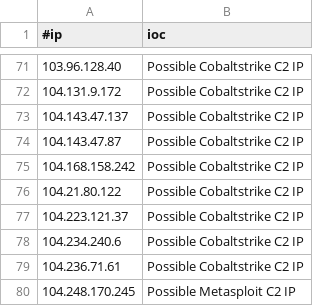
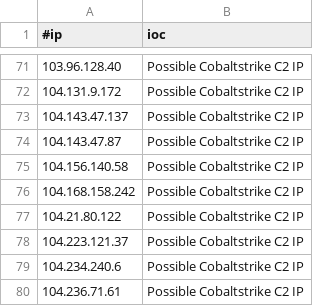
Before and after one commit to beac0n5/C2IntelFeeds, a CSV file: feeds/IPC2s-30day.csv, drawn as a sheet; only a part is shown, gaps mark what is left out; the shorter side is filled out with more unchanged rows.

```diff
--- a/feeds/IPC2s-30day.csv
+++ b/feeds/IPC2s-30day.csv
@@ -74,2 +74,3 @@
 104.143.47.87,Possible Cobaltstrike C2 IP
+104.156.140.58,Possible Cobaltstrike C2 IP
 104.168.158.242,Possible Cobaltstrike C2 IP
```
Also changed, not shown: feeds/DNSC2Domains.csv, feeds/IPC2s.csv, 6 other files.
